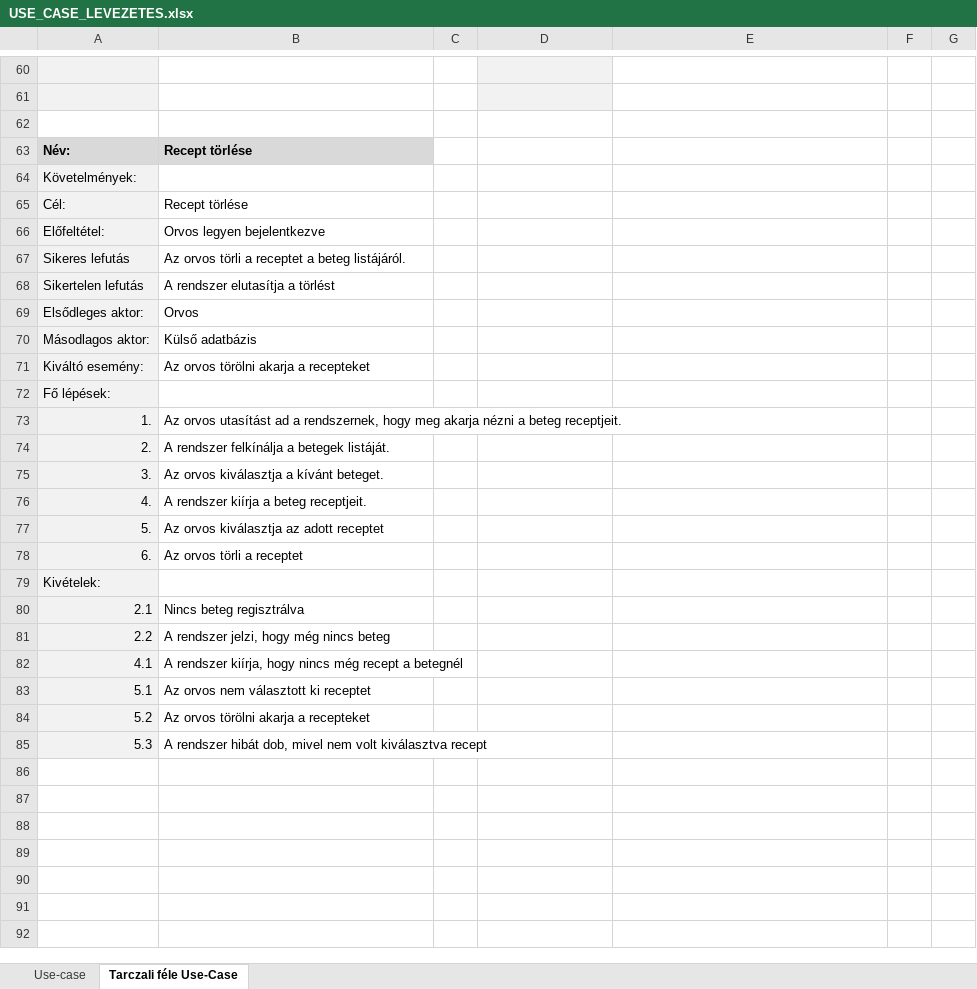
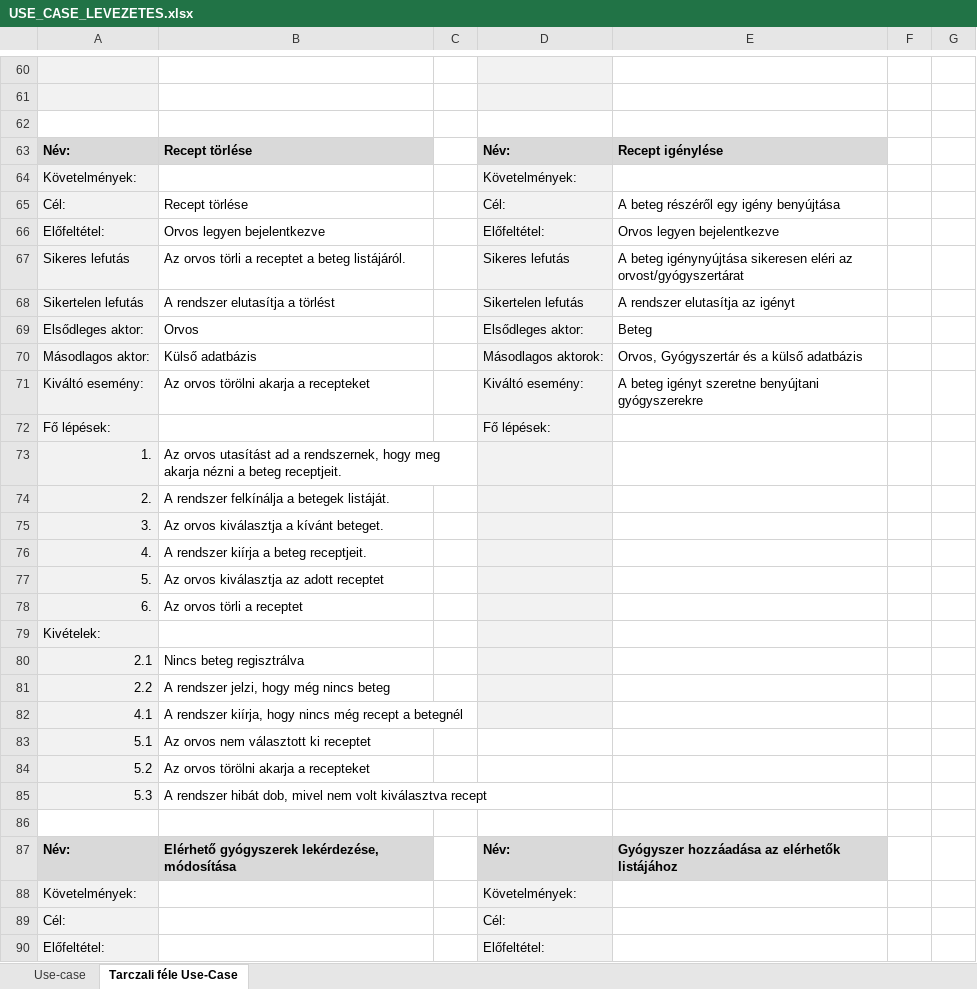
Before and after one commit to Ac1dD4v3/SzoftTech, an Excel workbook: USE_CASE_LEVEZETES.xlsx, sheet Tarczali féle Use-Case, drawn as a sheet; only a part is shown, gaps mark what is left out; values as stored, in another font and other column widths than the file's, no borders; removed rows and columns are numbered as before the commit, all else as after; the diff covers the shown part only; the diff names each change by its address in the sheet, - before the commit and + after, or states it on an @@ line.

Commit message:
órai munka frissítése

```diff
--- a/USE_CASE_LEVEZETES.xlsx (sheet Tarczali féle Use-Case)
+++ b/USE_CASE_LEVEZETES.xlsx (sheet Tarczali féle Use-Case)
-D63: (empty)
+D63: Név:
-D63:E63 fill: none
+D63:E63 fill: #D9D9D9
-E63: (empty)
+E63: Recept igénylése
-row 64: Követelmények:
+row 64: Követelmények: |  |  | Követelmények:
-D65: (empty)
+D65: Cél:
-D65:D71 fill: none
+D65:D71 fill: #F2F2F2
-E65: (empty)
+E65: A beteg részéről egy igény benyújtása
-D66: (empty)
+D66: Előfeltétel:
-E66: (empty)
+E66: Orvos legyen bejelentkezve
-D67: (empty)
+D67: Sikeres lefutás
-E67: (empty)
+E67: A beteg igénynyújtása sikeresen eléri az orvost/gyógyszertárat
-D68: (empty)
+D68: Sikertelen lefutás
-E68: (empty)
+E68: A rendszer elutasítja az igényt
-D69: (empty)
+D69: Elsődleges aktor:
-E69: (empty)
+E69: Beteg
-D70: (empty)
+D70: Másodlagos aktorok:
-E70: (empty)
+E70: Orvos, Gyógyszertár és a külső adatbázis
-D71: (empty)
+D71: Kiváltó esemény:
-E71: (empty)
+E71: A beteg igényt szeretne benyújtani gyógyszerekre
-row 72: Fő lépések:
+row 72: Fő lépések: |  |  | Fő lépések:
-D73:D82 fill: none
+D73:D82 fill: #F2F2F2
+row 86: (empty)
+row 87: Név: | Elérhető gyógyszerek lekérdezése, módosítása |  | Név: | Gyógyszer hozzáadása az elérhetők listájához
+row 88: Követelmények: |  |  | Követelmények:
+row 89: Cél: |  |  | Cél:
+row 90: Előfeltétel: |  |  | Előfeltétel:
```
Also changed, not shown: 21 added rows, 1 removed row, 2 moved rows, 15 edited cells, cell formats and merged cells elsewhere in this sheet.
